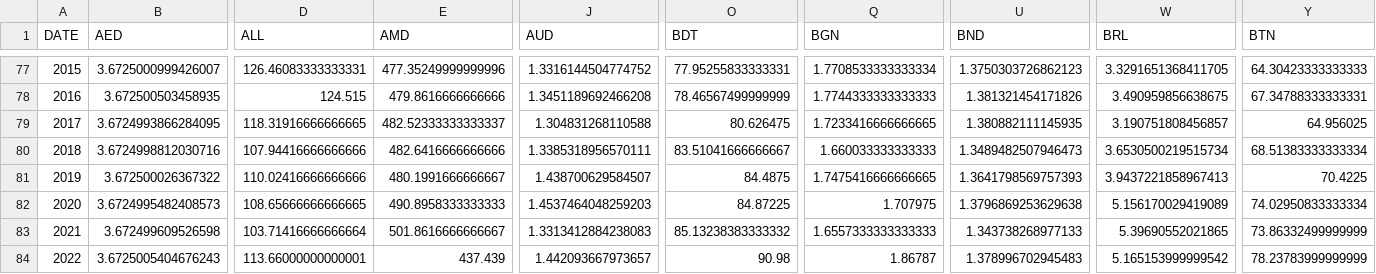
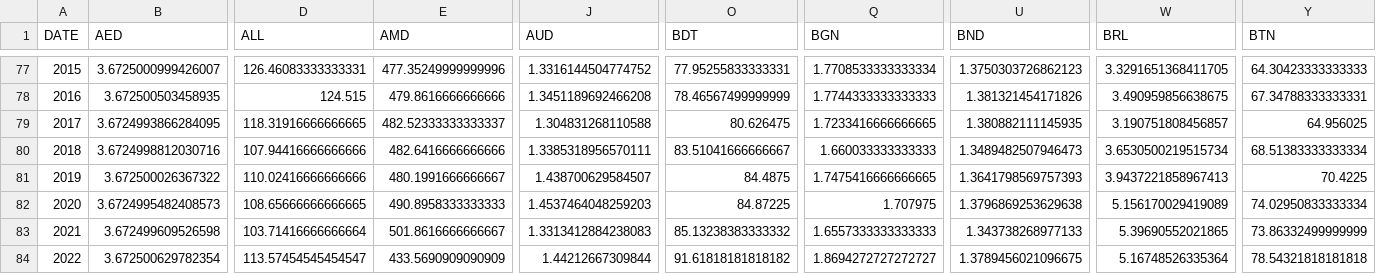
Before and after one commit to xriss/freechange, a CSV file: csv/usd_to_xxx_by_year.csv, drawn as a sheet; only a part is shown, gaps mark what is left out; the diff covers the shown part only; the diff names each change by its address in the sheet, - before the commit and + after, or states it on an @@ line.

```diff
--- a/csv/usd_to_xxx_by_year.csv
+++ b/csv/usd_to_xxx_by_year.csv
-B84 (AED): 3.6725005404676243
+B84 (AED): 3.672500629782354
-D84 (ALL): 113.66000000000001
+D84 (ALL): 113.57454545454547
-E84 (AMD): 437.439
+E84 (AMD): 433.5690909090909
-J84 (AUD): 1.442093667973657
+J84 (AUD): 1.44212667309844
-O84 (BDT): 90.98
+O84 (BDT): 91.61818181818182
-Q84 (BGN): 1.86787
+Q84 (BGN): 1.8694272727272727
-U84 (BND): 1.378996702945483
+U84 (BND): 1.3789456021096675
-W84 (BRL): 5.165153999999542
+W84 (BRL): 5.16748526335364
-Y84 (BTN): 78.23783999999999
+Y84 (BTN): 78.54321818181818
```
Also changed, not shown: 65 edited cells elsewhere in this file, 7 other files.
